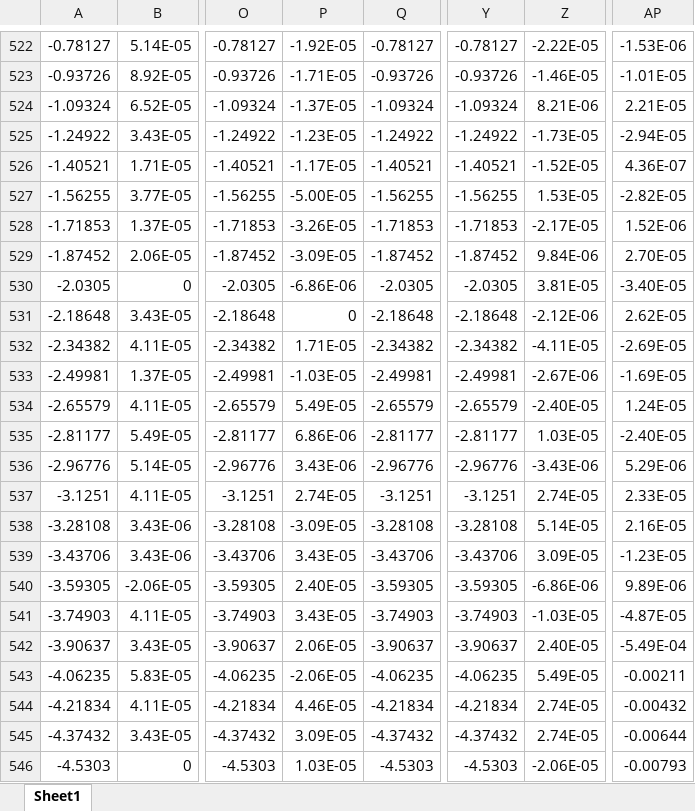
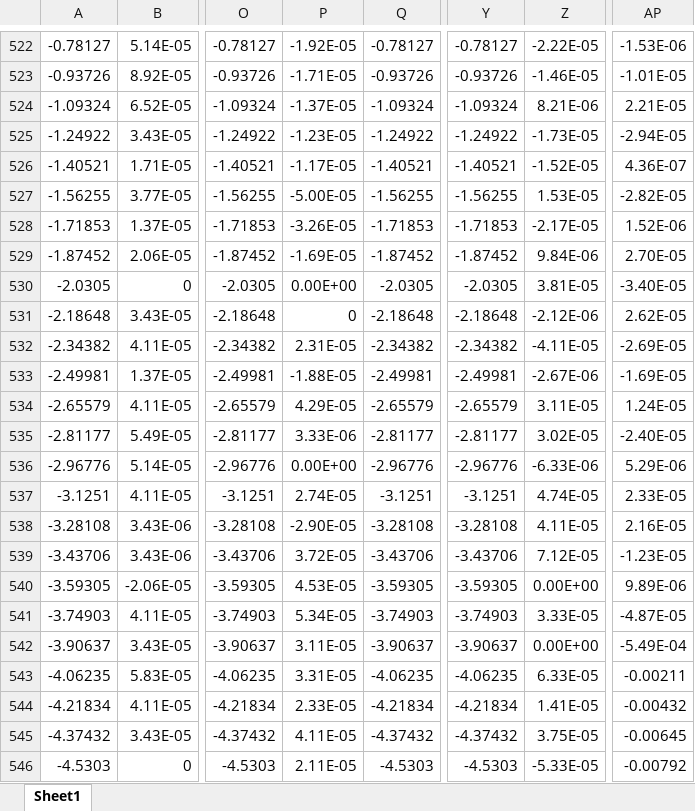
Before and after one commit to SauravSachin938/SDE, an Excel workbook: IV_2.5K_T1_dataset2.xlsx, sheet Sheet1, drawn as a sheet; only a part is shown, gaps mark what is left out; values as stored, in another font and other column widths than the file's, no borders; the diff covers the shown part only; the diff names each change by its address in the sheet, - before the commit and + after, or states it on an @@ line.

```diff
--- a/IV_2.5K_T1_dataset2.xlsx (sheet Sheet1)
+++ b/IV_2.5K_T1_dataset2.xlsx (sheet Sheet1)
-P529: -3.09E-05
+P529: -1.69E-05
-P530: -6.86E-06
+P530: 0.00E+00
-P532: 1.71E-05
+P532: 2.31E-05
-P533: -1.03E-05
+P533: -1.88E-05
-P534: 5.49E-05
+P534: 4.29E-05
-Z534: -2.40E-05
+Z534: 3.11E-05
-P535: 6.86E-06
+P535: 3.33E-06
-Z535: 1.03E-05
+Z535: 3.02E-05
-P536: 3.43E-06
+P536: 0.00E+00
-Z536: -3.43E-06
+Z536: -6.33E-06
-Z537: 2.74E-05
+Z537: 4.74E-05
-P538: -3.09E-05
+P538: -2.90E-05
-Z538: 5.14E-05
+Z538: 4.11E-05
-P539: 3.43E-05
+P539: 3.72E-05
-Z539: 3.09E-05
+Z539: 7.12E-05
-P540: 2.40E-05
+P540: 4.53E-05
-Z540: -6.86E-06
+Z540: 0.00E+00
-P541: 3.43E-05
+P541: 5.34E-05
-Z541: -1.03E-05
+Z541: 3.33E-05
-P542: 2.06E-05
+P542: 3.11E-05
-Z542: 2.40E-05
+Z542: 0.00E+00
-P543: -2.06E-05
+P543: 3.31E-05
-Z543: 5.49E-05
+Z543: 6.33E-05
-P544: 4.46E-05
+P544: 2.33E-05
-Z544: 2.74E-05
+Z544: 1.41E-05
-P545: 3.09E-05
+P545: 4.11E-05
-Z545: 2.74E-05
+Z545: 3.75E-05
-AP545: -0.00644
+AP545: -0.00645
-P546: 1.03E-05
+P546: 2.11E-05
-Z546: -2.06E-05
+Z546: -5.33E-05
-AP546: -0.00793
+AP546: -0.00792
```
Also changed, not shown: 100 edited cells elsewhere in this sheet, IV_3.5K_T1_dataset2.xlsx, IV_4.5K_T1_dataset2.xlsx.
